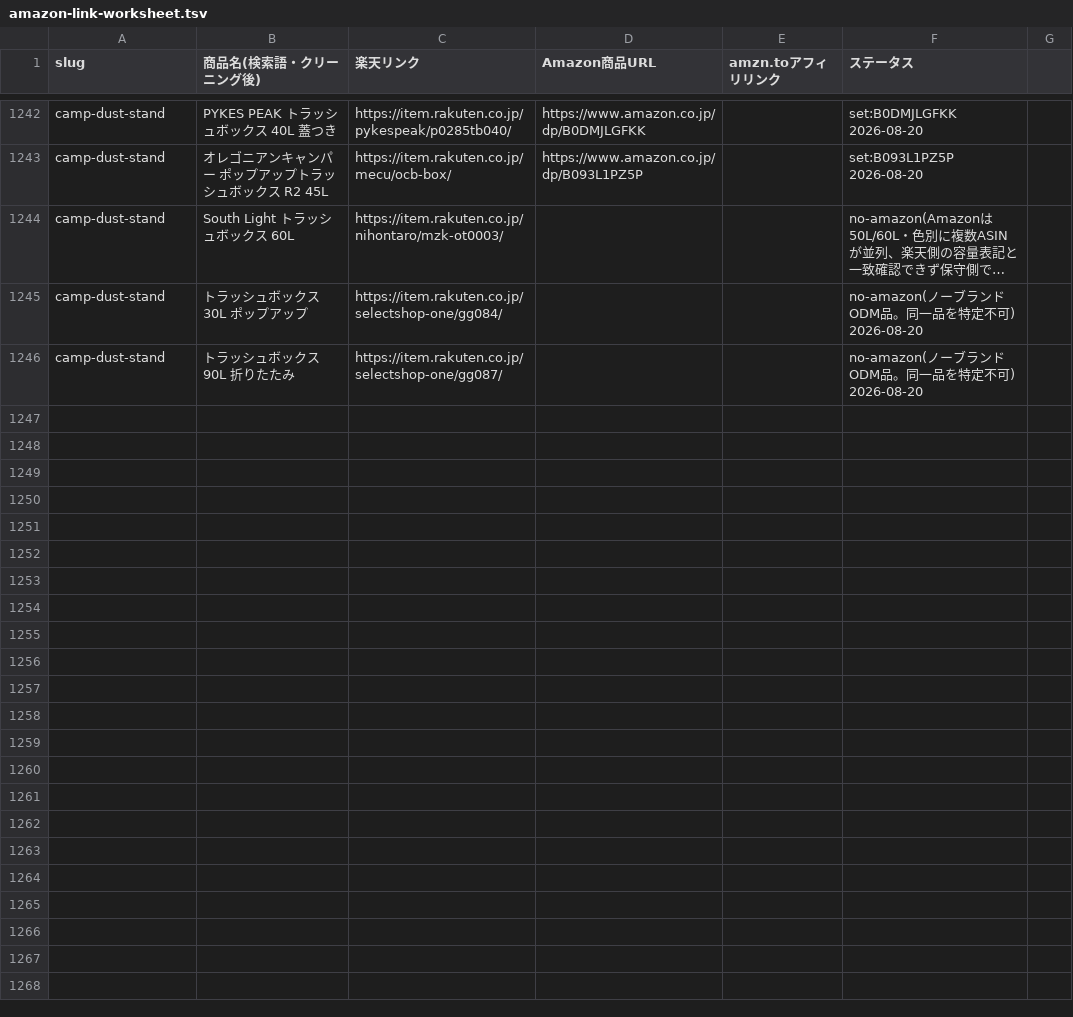
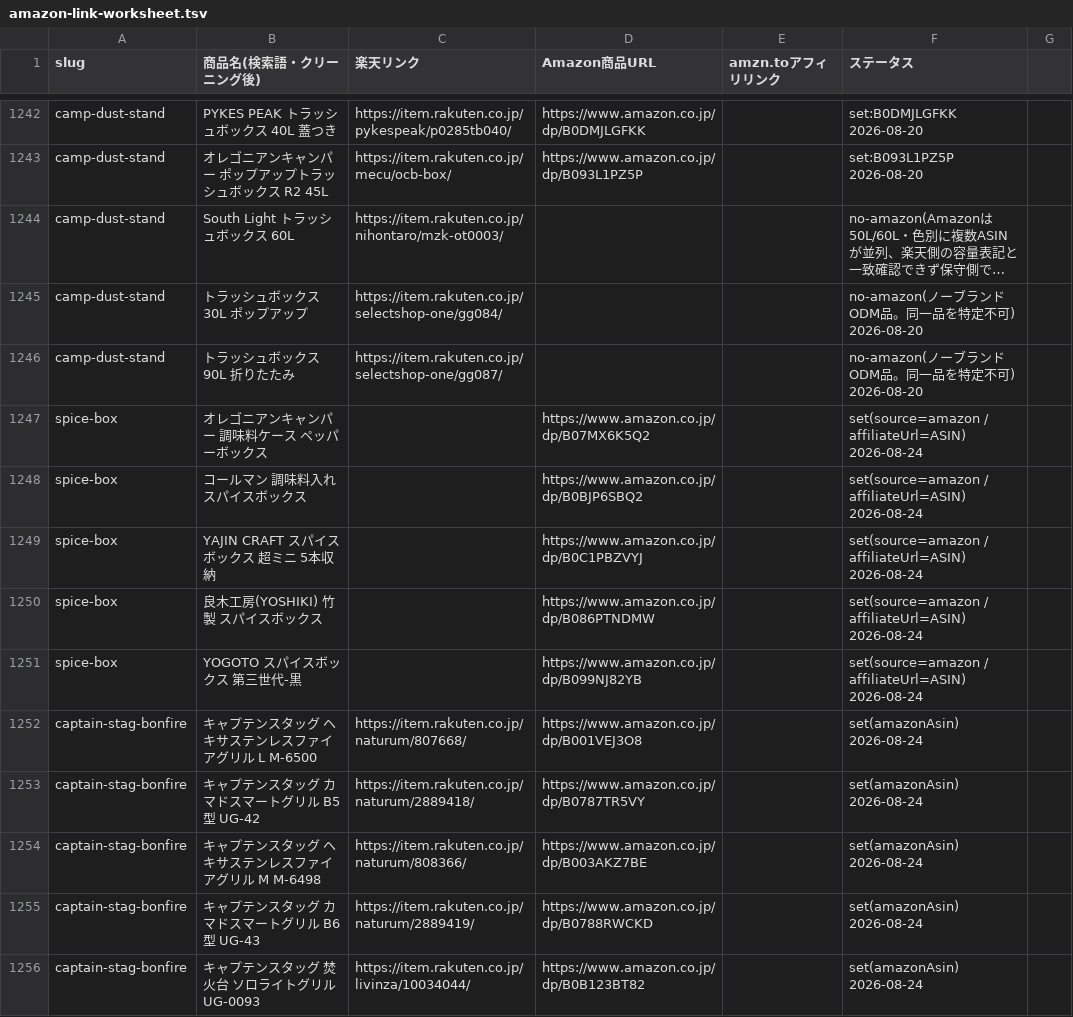
Before and after one commit to tanoue-boop/camp-kit-guide, a TSV file: _file/amazon-link-worksheet.tsv, drawn as a sheet; only a part is shown, gaps mark what is left out; long unchanged cells end in …; the diff covers the shown part only.

```diff
--- a/_file/amazon-link-worksheet.tsv
+++ b/_file/amazon-link-worksheet.tsv
@@ -1246 +1246,11 @@ camp-dust-stand	トラッシュボックス 30L ポップアップ	https://item.
 camp-dust-stand	トラッシュボックス 90L 折りたたみ	https://item.rakuten.co.jp/selectshop-one/gg087/			no-amazon(ノーブランドODM品。同一品を特定不可) 2026-08-20
+spice-box	オレゴニアンキャンパー 調味料ケース ペッパーボックス		https://www.amazon.co.jp/dp/B07MX6K5Q2		set(source=amazon / affiliateUrl=ASIN) 2026-08-24
+spice-box	コールマン 調味料入れ スパイスボックス		https://www.amazon.co.jp/dp/B0BJP6SBQ2		set(source=amazon / affiliateUrl=ASIN) 2026-08-24
+spice-box	YAJIN CRAFT スパイスボックス 超ミニ 5本収納		https://www.amazon.co.jp/dp/B0C1PBZVYJ		set(source=amazon / affiliateUrl=ASIN) 2026-08-24
+spice-box	良木工房(YOSHIKI) 竹製 スパイスボックス		https://www.amazon.co.jp/dp/B086PTNDMW		set(source=amazon / affiliateUrl=ASIN) 2026-08-24
+spice-box	YOGOTO スパイスボックス 第三世代-黒		https://www.amazon.co.jp/dp/B099NJ82YB		set(source=amazon / affiliateUrl=ASIN) 2026-08-24
+captain-stag-bonfire	キャプテンスタッグ ヘキサステンレスファイアグリル L M-6500	https://item.rakuten.co.jp/naturum/807668/	https://www.amazon.co.jp/dp/B001VEJ3O8		set(amazonAsin) 2026-08-24
+captain-stag-bonfire	キャプテンスタッグ カマドスマートグリル B5型 UG-42	https://item.rakuten.co.jp/naturum/2889418/	https://www.amazon.co.jp/dp/B0787TR5VY		set(amazonAsin) 2026-08-24
+captain-stag-bonfire	キャプテンスタッグ ヘキサステンレスファイアグリル M M-6498	https://item.rakuten.co.jp/naturum/808366/	https://www.amazon.co.jp/dp/B003AKZ7BE		set(amazonAsin) 2026-08-24
+captain-stag-bonfire	キャプテンスタッグ カマドスマートグリル B6型 UG-43	https://item.rakuten.co.jp/naturum/2889419/	https://www.amazon.co.jp/dp/B0788RWCKD		set(amazonAsin) 2026-08-24
+captain-stag-bonfire	キャプテンスタッグ 焚火台 ソロライトグリル UG-0093	https://item.rakuten.co.jp/livinza/10034044/	https://www.amazon.co.jp/dp/B0B123BT82		set(amazonAsin) 2026-08-24
```
Also changed, not shown: 19 added rows elsewhere in this file, _file/keyword-backlog.tsv, _file/rewrite-backlog.tsv, 18 other files.
